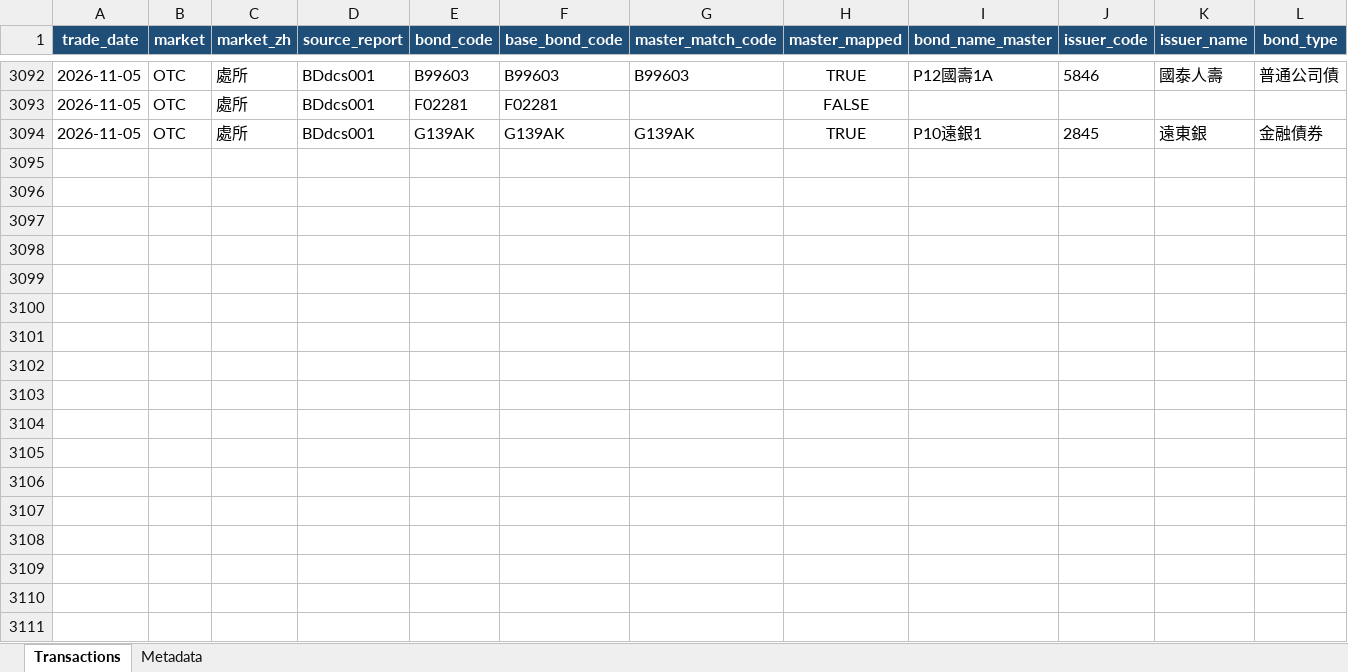
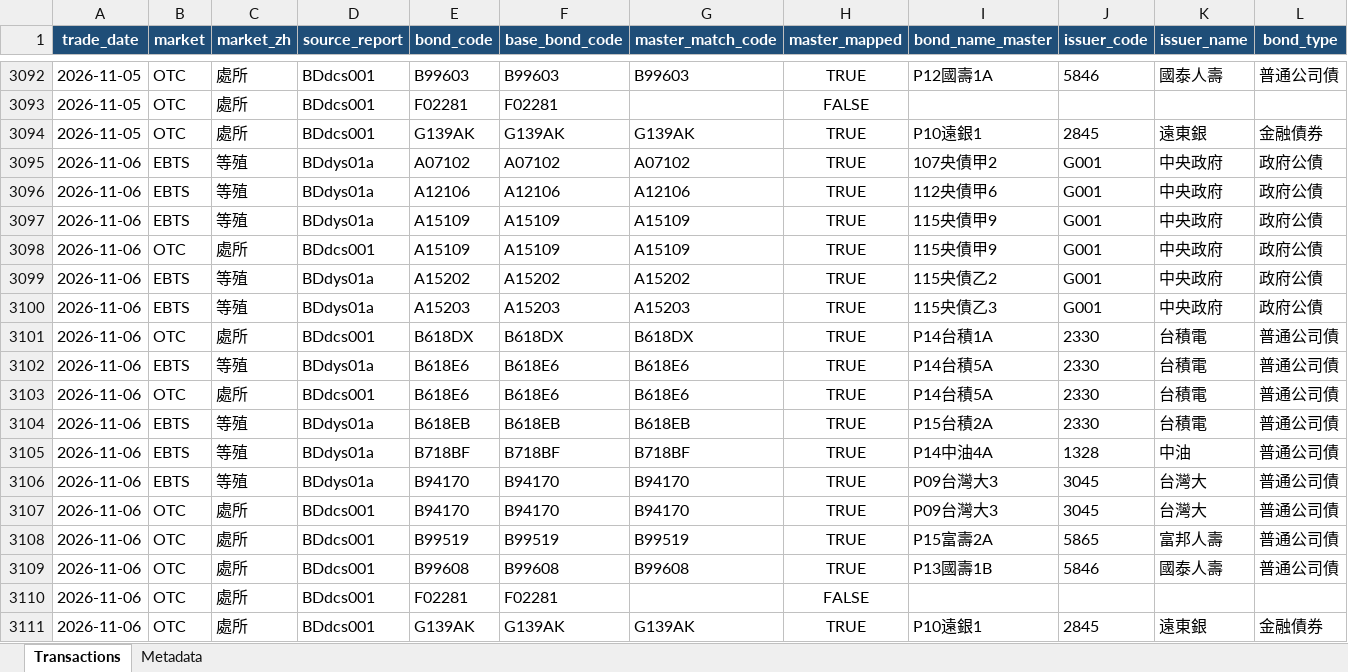
Before and after one commit to bruce851117/tw-bond, an Excel workbook: data/merged_outright.xlsx, sheet Transactions, drawn as a sheet; only a part is shown, gaps mark what is left out; values as stored, in another font and other column widths than the file's, no borders; rows hold the shown columns only; the diff names each change by its address in the sheet, - before the commit and + after, or states it on an @@ line.

```diff
--- a/data/merged_outright.xlsx (sheet Transactions)
+++ b/data/merged_outright.xlsx (sheet Transactions)
+row 3095: 2026-11-06 | EBTS | 等殖 | BDdys01a | A07102 | A07102 | A07102 | TRUE | 107央債甲2 | G001 | 中央政府 | 政府公債
+row 3096: 2026-11-06 | EBTS | 等殖 | BDdys01a | A12106 | A12106 | A12106 | TRUE | 112央債甲6 | G001 | 中央政府 | 政府公債
+row 3097: 2026-11-06 | EBTS | 等殖 | BDdys01a | A15109 | A15109 | A15109 | TRUE | 115央債甲9 | G001 | 中央政府 | 政府公債
+row 3098: 2026-11-06 | OTC | 處所 | BDdcs001 | A15109 | A15109 | A15109 | TRUE | 115央債甲9 | G001 | 中央政府 | 政府公債
+row 3099: 2026-11-06 | EBTS | 等殖 | BDdys01a | A15202 | A15202 | A15202 | TRUE | 115央債乙2 | G001 | 中央政府 | 政府公債
+row 3100: 2026-11-06 | EBTS | 等殖 | BDdys01a | A15203 | A15203 | A15203 | TRUE | 115央債乙3 | G001 | 中央政府 | 政府公債
+row 3101: 2026-11-06 | OTC | 處所 | BDdcs001 | B618DX | B618DX | B618DX | TRUE | P14台積1A | 2330 | 台積電 | 普通公司債
+row 3102: 2026-11-06 | EBTS | 等殖 | BDdys01a | B618E6 | B618E6 | B618E6 | TRUE | P14台積5A | 2330 | 台積電 | 普通公司債
+row 3103: 2026-11-06 | OTC | 處所 | BDdcs001 | B618E6 | B618E6 | B618E6 | TRUE | P14台積5A | 2330 | 台積電 | 普通公司債
+row 3104: 2026-11-06 | EBTS | 等殖 | BDdys01a | B618EB | B618EB | B618EB | TRUE | P15台積2A | 2330 | 台積電 | 普通公司債
+row 3105: 2026-11-06 | EBTS | 等殖 | BDdys01a | B718BF | B718BF | B718BF | TRUE | P14中油4A | 1328 | 中油 | 普通公司債
+row 3106: 2026-11-06 | EBTS | 等殖 | BDdys01a | B94170 | B94170 | B94170 | TRUE | P09台灣大3 | 3045 | 台灣大 | 普通公司債
+row 3107: 2026-11-06 | OTC | 處所 | BDdcs001 | B94170 | B94170 | B94170 | TRUE | P09台灣大3 | 3045 | 台灣大 | 普通公司債
+row 3108: 2026-11-06 | OTC | 處所 | BDdcs001 | B99519 | B99519 | B99519 | TRUE | P15富壽2A | 5865 | 富邦人壽 | 普通公司債
+row 3109: 2026-11-06 | OTC | 處所 | BDdcs001 | B99608 | B99608 | B99608 | TRUE | P13國壽1B | 5846 | 國泰人壽 | 普通公司債
+row 3110: 2026-11-06 | OTC | 處所 | BDdcs001 | F02281 | F02281 |  | FALSE
+row 3111: 2026-11-06 | OTC | 處所 | BDdcs001 | G139AK | G139AK | G139AK | TRUE | P10遠銀1 | 2845 | 遠東銀 | 金融債券
```
Also changed, not shown: sheet Metadata, 4 other files.
